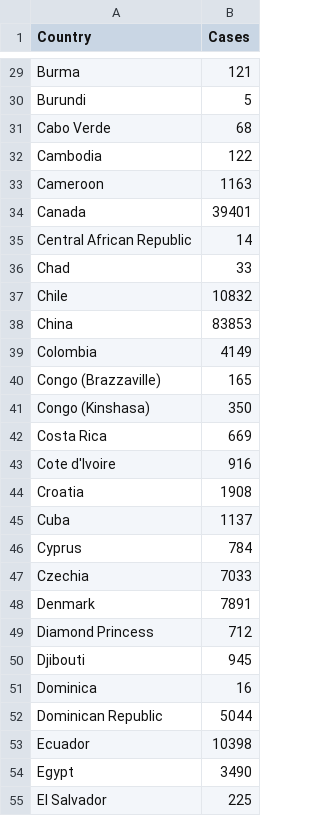
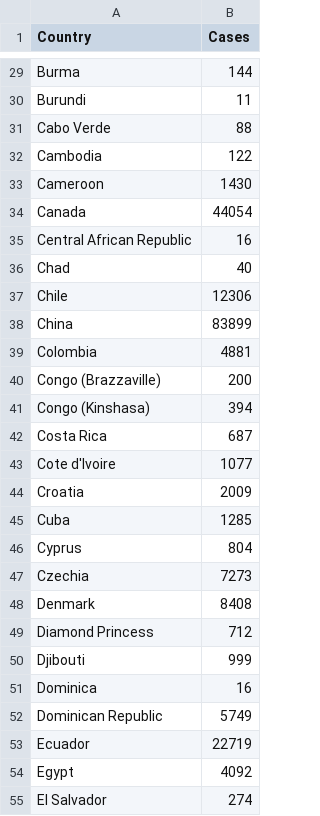
Before and after one commit to davidskoro/Projects, a CSV file: COVID-19 Analysis/output/totalcase_country.csv, drawn as a sheet; only a part is shown, gaps mark what is left out; the diff covers the shown part only; the diff names each change by its address in the sheet, - before the commit and + after, or states it on an @@ line.

```diff
--- a/COVID-19 Analysis/output/totalcase_country.csv
+++ b/COVID-19 Analysis/output/totalcase_country.csv
-B29 (Cases): 121
+B29 (Cases): 144
-B30 (Cases): 5
+B30 (Cases): 11
-B31 (Cases): 68
+B31 (Cases): 88
-B33 (Cases): 1163
+B33 (Cases): 1430
-B34 (Cases): 39401
+B34 (Cases): 44054
-B35 (Cases): 14
+B35 (Cases): 16
-B36 (Cases): 33
+B36 (Cases): 40
-B37 (Cases): 10832
+B37 (Cases): 12306
-B38 (Cases): 83853
+B38 (Cases): 83899
-B39 (Cases): 4149
+B39 (Cases): 4881
-B40 (Cases): 165
+B40 (Cases): 200
-B41 (Cases): 350
+B41 (Cases): 394
-B42 (Cases): 669
+B42 (Cases): 687
-B43 (Cases): 916
+B43 (Cases): 1077
-B44 (Cases): 1908
+B44 (Cases): 2009
-B45 (Cases): 1137
+B45 (Cases): 1285
-B46 (Cases): 784
+B46 (Cases): 804
-B47 (Cases): 7033
+B47 (Cases): 7273
-B48 (Cases): 7891
+B48 (Cases): 8408
-B50 (Cases): 945
+B50 (Cases): 999
-B52 (Cases): 5044
+B52 (Cases): 5749
-B53 (Cases): 10398
+B53 (Cases): 22719
-B54 (Cases): 3490
+B54 (Cases): 4092
-B55 (Cases): 225
+B55 (Cases): 274
```
Also changed, not shown: 134 edited cells elsewhere in this file, COVID-19 Analysis/output/State_newcases.csv, COVID-19 Analysis/output/State_pctchange.csv, 10 other files.
